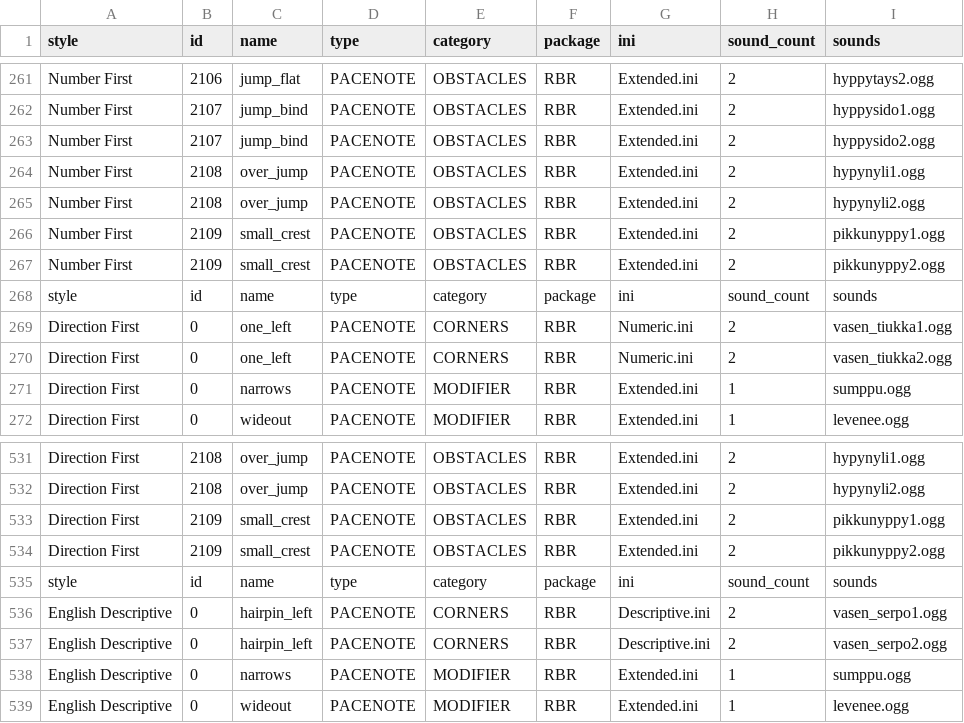
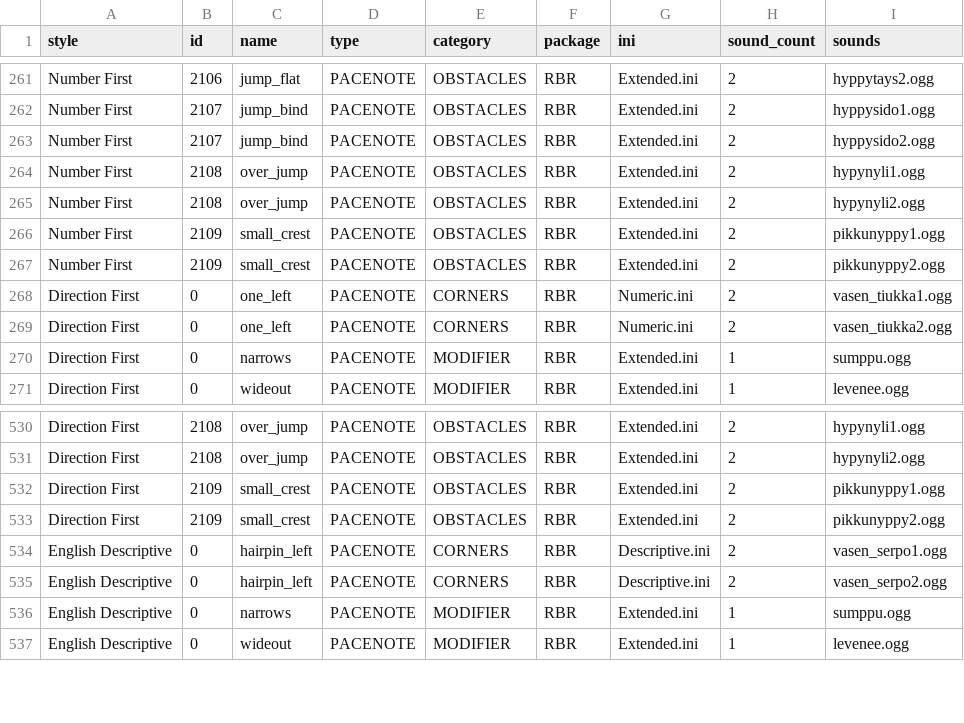
Before and after one commit to durandom/cc_codriver, a CSV file: rbr_notes-janne.csv, drawn as a sheet; only a part is shown, gaps mark what is left out.

```diff
--- a/rbr_notes-janne.csv
+++ b/rbr_notes-janne.csv
@@ -267,3 +267,2 @@ Number First,2109,small_crest,PACENOTE,OBSTACLES,RBR,Extended.ini,2,pikkunyppy1.
 Number First,2109,small_crest,PACENOTE,OBSTACLES,RBR,Extended.ini,2,pikkunyppy2.ogg
-style,id,name,type,category,package,ini,sound_count,sounds
 Direction First,0,one_left,PACENOTE,CORNERS,RBR,Numeric.ini,2,vasen_tiukka1.ogg
@@ -534,3 +533,2 @@ Direction First,2109,small_crest,PACENOTE,OBSTACLES,RBR,Extended.ini,2,pikkunypp
 Direction First,2109,small_crest,PACENOTE,OBSTACLES,RBR,Extended.ini,2,pikkunyppy2.ogg
-style,id,name,type,category,package,ini,sound_count,sounds
 English Descriptive,0,hairpin_left,PACENOTE,CORNERS,RBR,Descriptive.ini,2,vasen_serpo1.ogg
```
Also changed, not shown: 4 other files.
